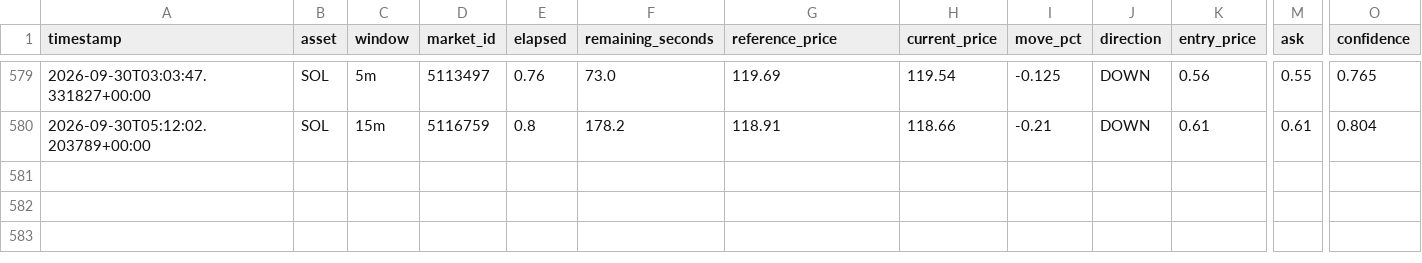
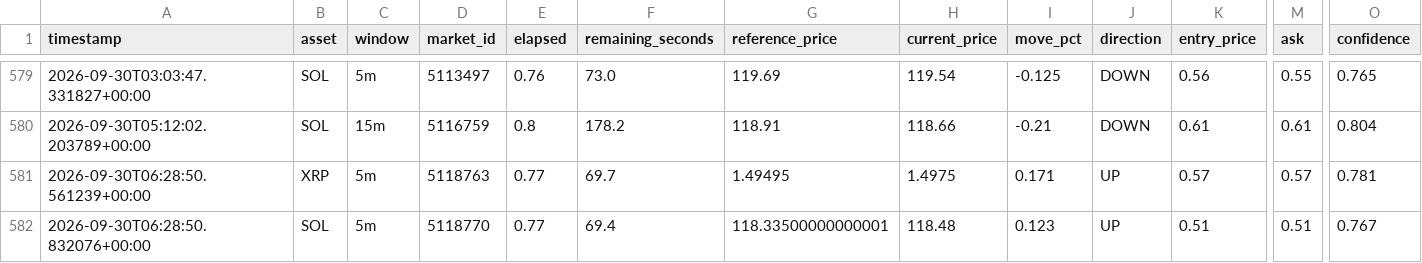
Before and after one commit to n85t594ht5-creator/polybot, a CSV file: signals.csv, drawn as a sheet; only a part is shown, gaps mark what is left out; rows hold the shown columns only; the diff names each change by its address in the sheet, - before the commit and + after, or states it on an @@ line.

```diff
--- a/signals.csv
+++ b/signals.csv
+row 581: 2026-09-30T06:28:50.561239+00:00 | XRP | 5m | 5118763 | 0.77 | 69.7 | 1.49495 | 1.4975 | 0.171 | UP | 0.57 | 0.57 | 0.781
+row 582: 2026-09-30T06:28:50.832076+00:00 | SOL | 5m | 5118770 | 0.77 | 69.4 | 118.33500000000001 | 118.48 | 0.123 | UP | 0.51 | 0.51 | 0.767
```
Also changed, not shown: 2 other files.
